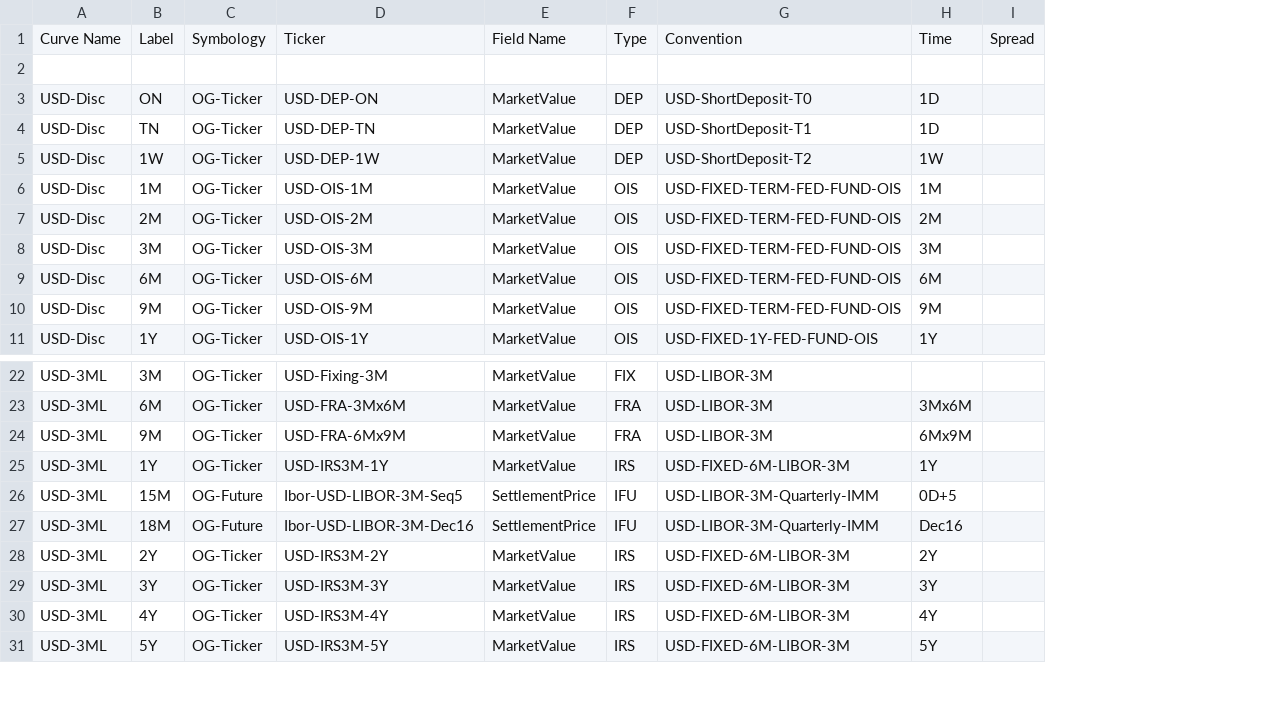
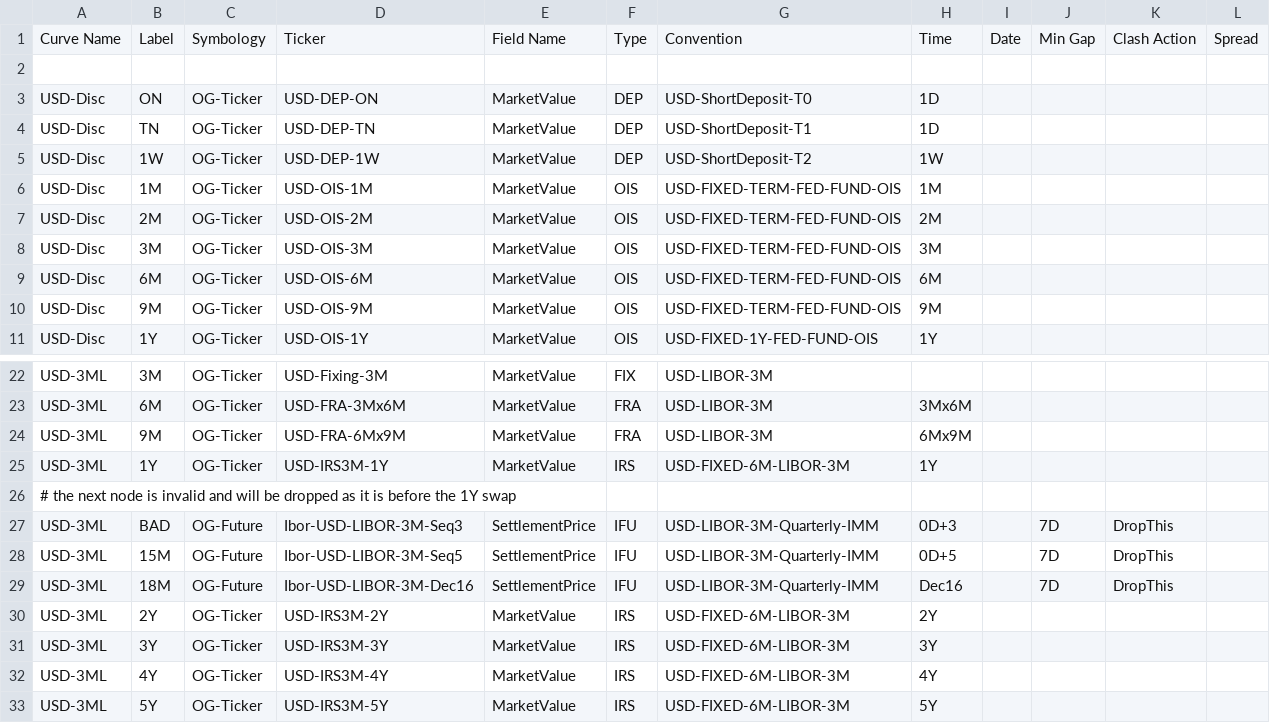
Before and after one commit to OpenGamma/Strata, a CSV file: examples/src/main/resources/example-calibration/curves/calibrations.csv, drawn as a sheet; only a part is shown, gaps mark what is left out; the diff names each change by its address in the sheet, - before the commit and + after, or states it on an @@ line.

Commit message:
Handle curve node clash
Add `CurveNodeDateOrder` to capture and handle clashes

```diff
--- a/examples/src/main/resources/example-calibration/curves/calibrations.csv
+++ b/examples/src/main/resources/example-calibration/curves/calibrations.csv
+column I, row 1: Date
+column J, row 1: Min Gap; rows 28-29: 7D | 7D
+column K, row 1: Clash Action; rows 28-29: DropThis | DropThis
+row 26: # the next node is invalid and will be dropped as it is before the 1Y swap
+row 27: USD-3ML | BAD | OG-Future | Ibor-USD-LIBOR-3M-Seq3 | SettlementPrice | IFU | USD-LIBOR-3M-Quarterly-IMM | 0D+3 |  | 7D | DropThis
```
Also changed, not shown: examples/src/main/resources/example-calibration/curves/EUR-DSCONOIS-E3BS-E6IRS-nodes.csv, examples/src/main/resources/example-calibration/curves/calibrations-ccp2.csv, 45 other files.
